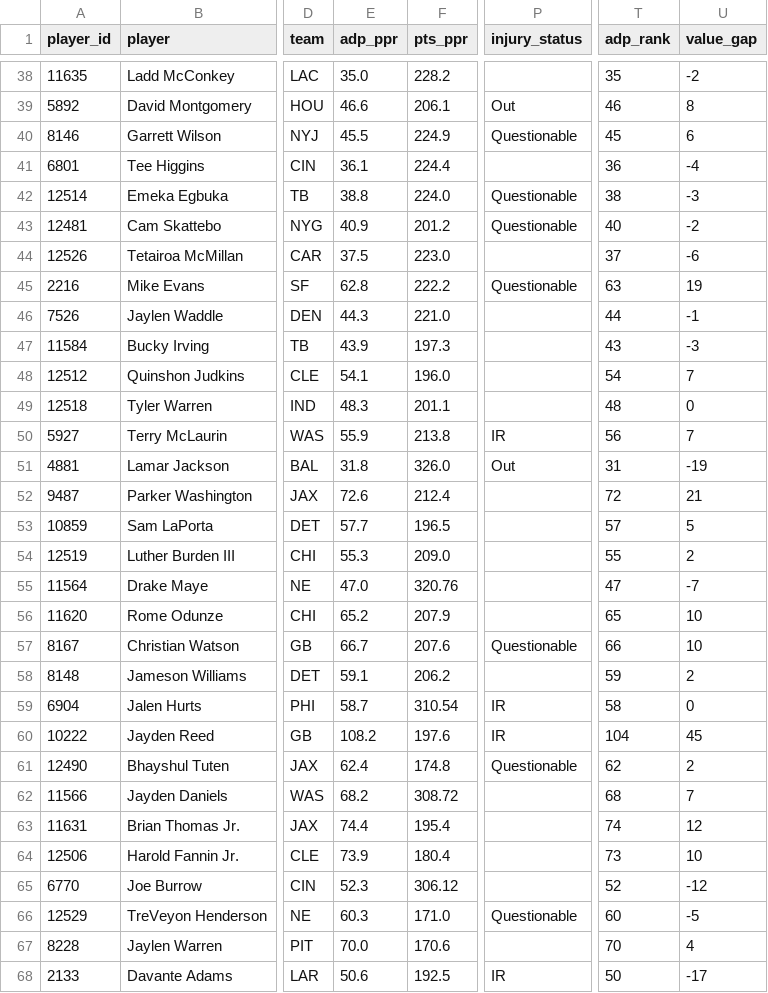
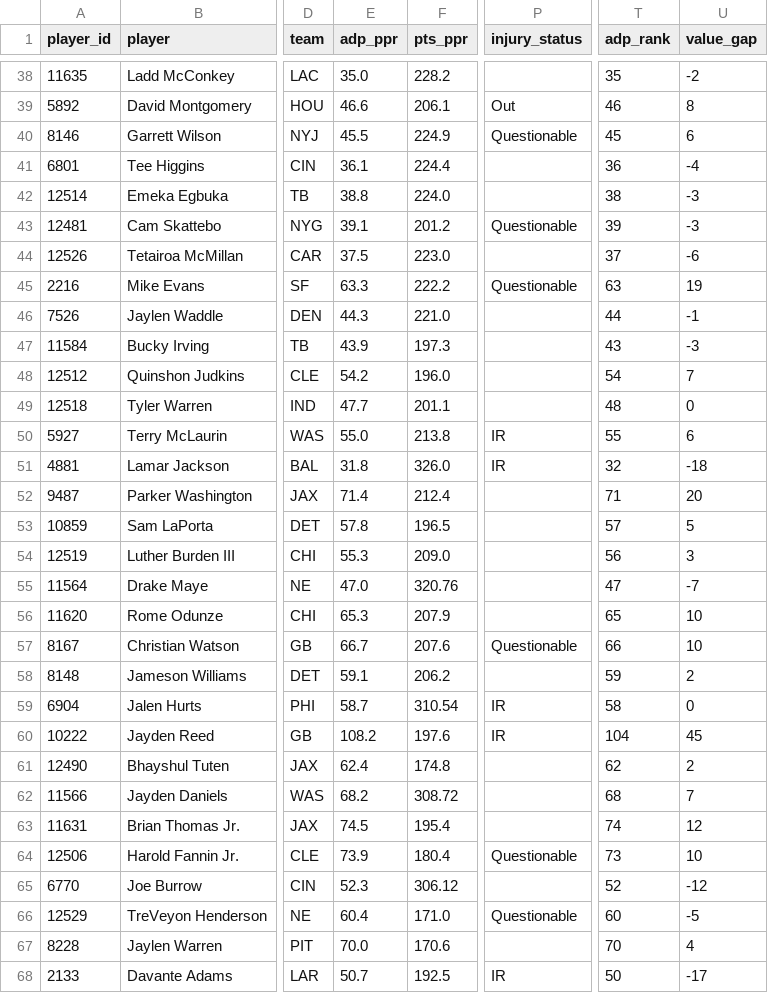
Before and after one commit to jujubosh/2026-draft, a CSV file: cheat_sheet.csv, drawn as a sheet; only a part is shown, gaps mark what is left out; the diff covers the shown part only; the diff names each change by its address in the sheet, - before the commit and + after, or states it on an @@ line.

```diff
--- a/cheat_sheet.csv
+++ b/cheat_sheet.csv
-P42 (injury_status): Questionable
+P42 (injury_status): (empty)
-E43 (adp_ppr): 40.9
+E43 (adp_ppr): 39.1
-T43 (adp_rank): 40
+T43 (adp_rank): 39
-U43 (value_gap): -2
+U43 (value_gap): -3
-E45 (adp_ppr): 62.8
+E45 (adp_ppr): 63.3
-E48 (adp_ppr): 54.1
+E48 (adp_ppr): 54.2
-E49 (adp_ppr): 48.3
+E49 (adp_ppr): 47.7
-E50 (adp_ppr): 55.9
+E50 (adp_ppr): 55.0
-T50 (adp_rank): 56
+T50 (adp_rank): 55
-U50 (value_gap): 7
+U50 (value_gap): 6
-P51 (injury_status): Out
+P51 (injury_status): IR
-T51 (adp_rank): 31
+T51 (adp_rank): 32
-U51 (value_gap): -19
+U51 (value_gap): -18
-E52 (adp_ppr): 72.6
+E52 (adp_ppr): 71.4
-T52 (adp_rank): 72
+T52 (adp_rank): 71
-U52 (value_gap): 21
+U52 (value_gap): 20
-E53 (adp_ppr): 57.7
+E53 (adp_ppr): 57.8
-T54 (adp_rank): 55
+T54 (adp_rank): 56
-U54 (value_gap): 2
+U54 (value_gap): 3
-E56 (adp_ppr): 65.2
+E56 (adp_ppr): 65.3
-P61 (injury_status): Questionable
+P61 (injury_status): (empty)
-E63 (adp_ppr): 74.4
+E63 (adp_ppr): 74.5
-P64 (injury_status): (empty)
+P64 (injury_status): Questionable
-E66 (adp_ppr): 60.3
+E66 (adp_ppr): 60.4
-E68 (adp_ppr): 50.6
+E68 (adp_ppr): 50.7
```
Also changed, not shown: 1 added row, 1 removed row and 117 edited cells elsewhere in this file, players.csv, 9 other files.
